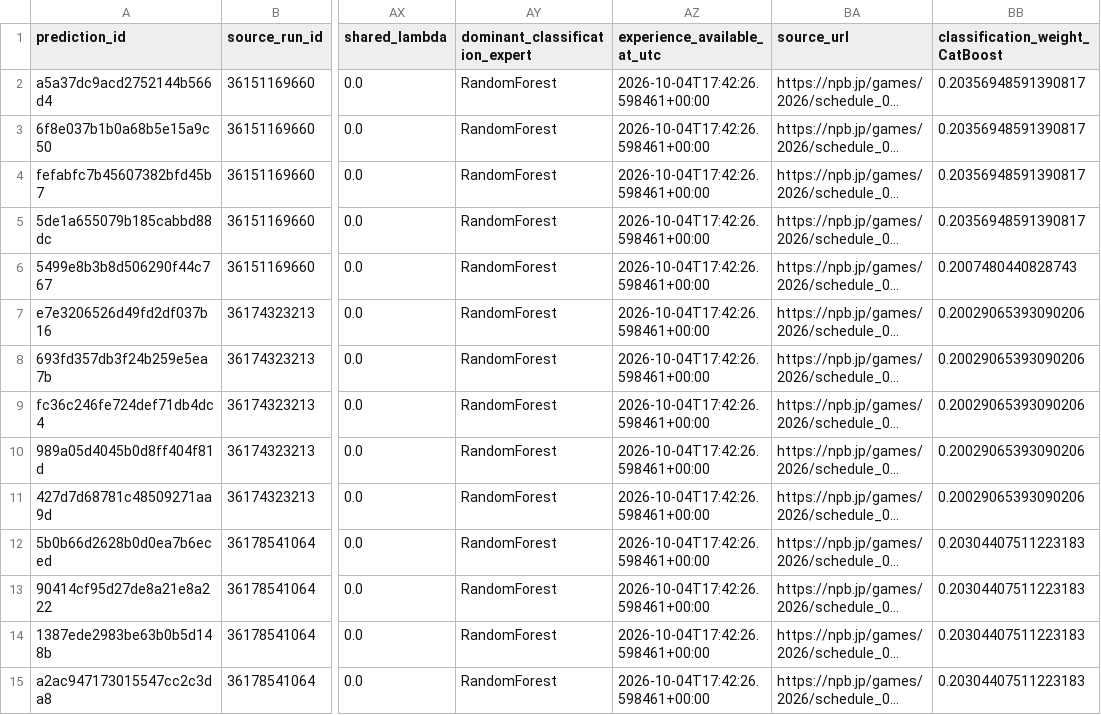
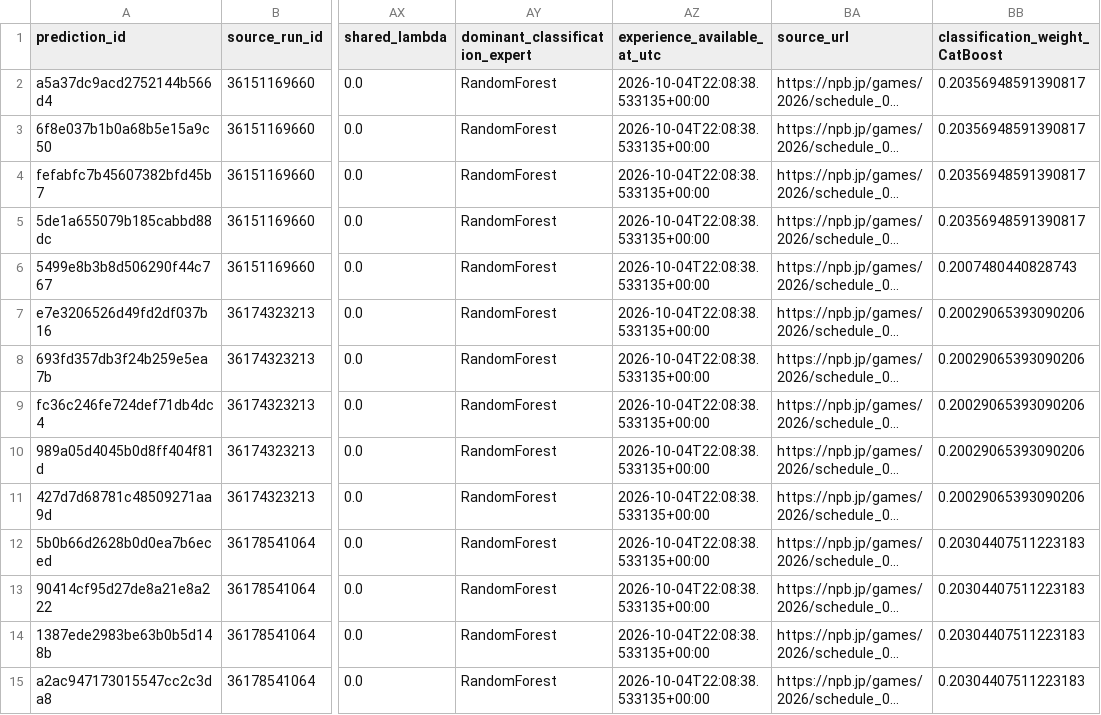
Before and after one commit to sasasotaro1202-star/Baseball-Prediction-System, a CSV file: data/experience/snapshot_experience_ledger.csv, drawn as a sheet; only a part is shown, gaps mark what is left out; long unchanged cells end in …; the diff covers the shown part only; the diff names each change by its address in the sheet, - before the commit and + after, or states it on an @@ line.

```diff
--- a/data/experience/snapshot_experience_ledger.csv
+++ b/data/experience/snapshot_experience_ledger.csv
-AZ2:AZ15 (experience_available_at_utc): 2026-10-04T17:42:26.598461+00:00
+AZ2:AZ15 (experience_available_at_utc): 2026-10-04T22:08:38.533135+00:00
```
Also changed, not shown: 117 edited cells elsewhere in this file, data/experience/official_results/2026-10.csv, 5 other files.
